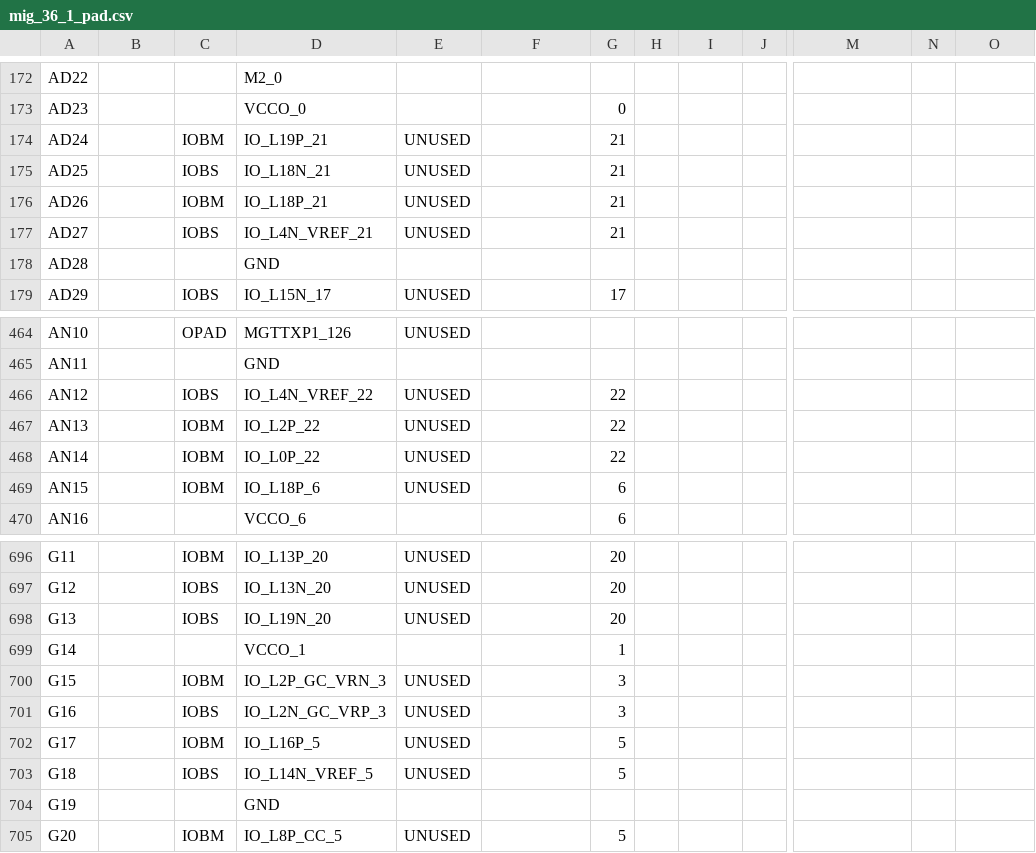
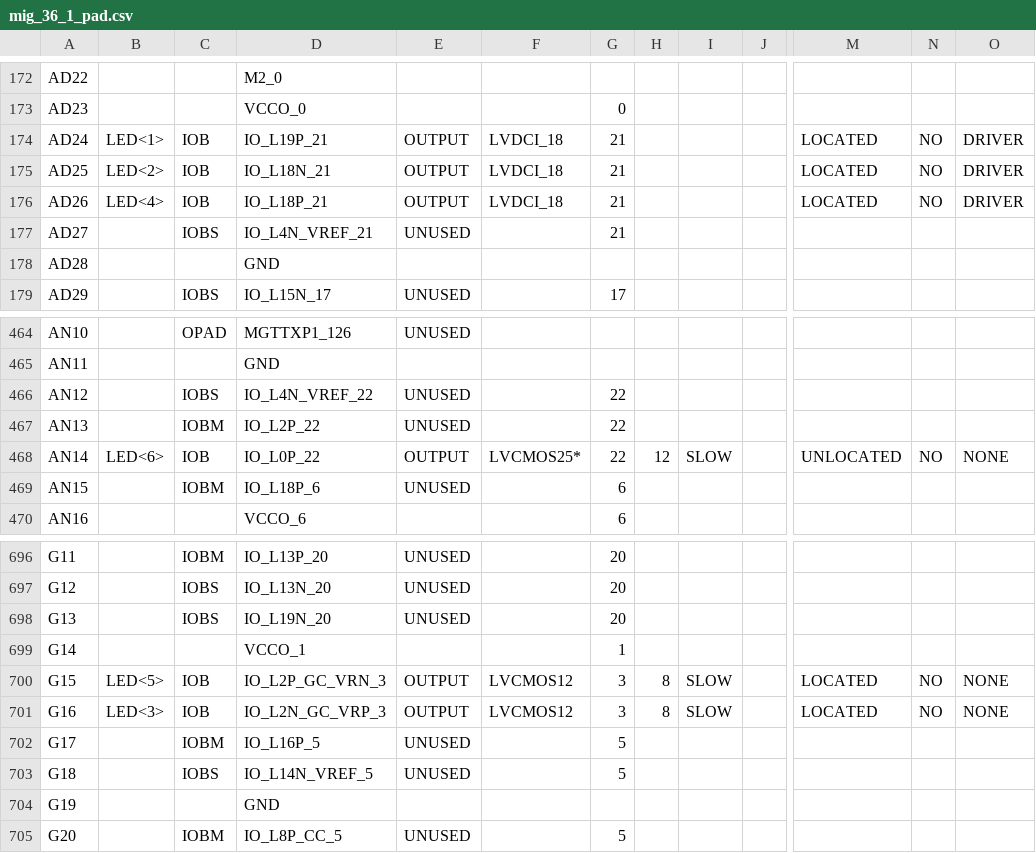
Before and after one commit to pkpio/DDR2_Interface_Xilinx_XUPV5, a CSV file: mig_36_1_pad.csv, drawn as a sheet; only a part is shown, gaps mark what is left out; the diff covers the shown part only; the diff names each change by its address in the sheet, - before the commit and + after, or states it on an @@ line.

```diff
--- a/mig_36_1_pad.csv
+++ b/mig_36_1_pad.csv
-B174: (empty)
+B174: LED<1>
-C174: IOBM
+C174: IOB
-E174:E176: UNUSED
+E174:E176: OUTPUT
-F174:F176: (empty)
+F174:F176: LVDCI_18
-M174:M176: (empty)
+M174:M176: LOCATED
-N174:N176: (empty)
+N174:N176: NO
-O174:O176: (empty)
+O174:O176: DRIVER
-B175: (empty)
+B175: LED<2>
-C175: IOBS
+C175: IOB
-B176: (empty)
+B176: LED<4>
-C176: IOBM
+C176: IOB
-B468: (empty)
+B468: LED<6>
-C468: IOBM
+C468: IOB
-E468: UNUSED
+E468: OUTPUT
-F468: (empty)
+F468: LVCMOS25*
-H468: (empty)
+H468: 12
-I468: (empty)
+I468: SLOW
-M468: (empty)
+M468: UNLOCATED
-N468: (empty)
+N468: NO
-O468: (empty)
+O468: NONE
-B700: (empty)
+B700: LED<5>
-C700: IOBM
+C700: IOB
-E700:E701: UNUSED
+E700:E701: OUTPUT
-F700:F701: (empty)
+F700:F701: LVCMOS12
-H700:H701: (empty)
+H700:H701: 8
-I700:I701: (empty)
+I700:I701: SLOW
-M700:M701: (empty)
+M700:M701: LOCATED
-N700:N701: (empty)
+N700:N701: NO
-O700:O701: (empty)
+O700:O701: NONE
-B701: (empty)
+B701: LED<3>
-C701: IOBS
+C701: IOB
```
Also changed, not shown: 29 edited cells elsewhere in this file, 59 other files.
